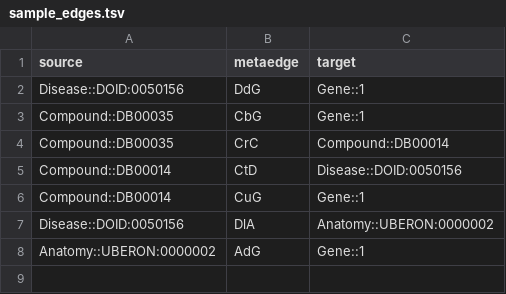
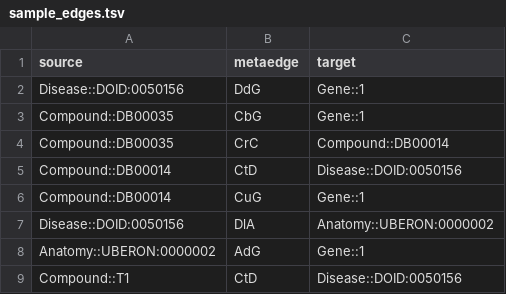
Before and after one commit to liulanz/HetioNet, a TSV file: Hetio-Net/Query1_Neo4j/sample_edges.tsv, drawn as a sheet; the diff names each change by its address in the sheet, - before the commit and + after, or states it on an @@ line.

```diff
--- a/Hetio-Net/Query1_Neo4j/sample_edges.tsv
+++ b/Hetio-Net/Query1_Neo4j/sample_edges.tsv
+row 9: Compound::T1 | CtD | Disease::DOID:0050156
```
Also changed, not shown: Hetio-Net/Query1_Neo4j/sample_nodes.tsv, 1 other file.
